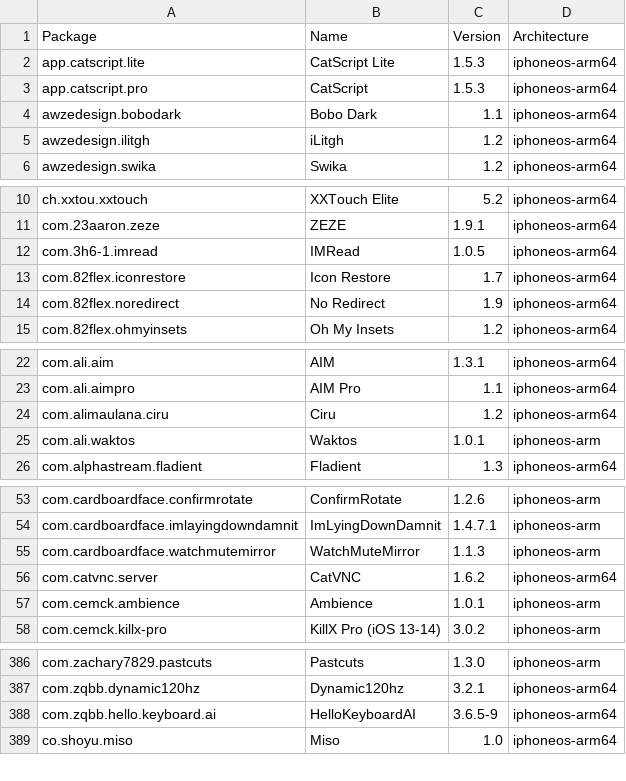
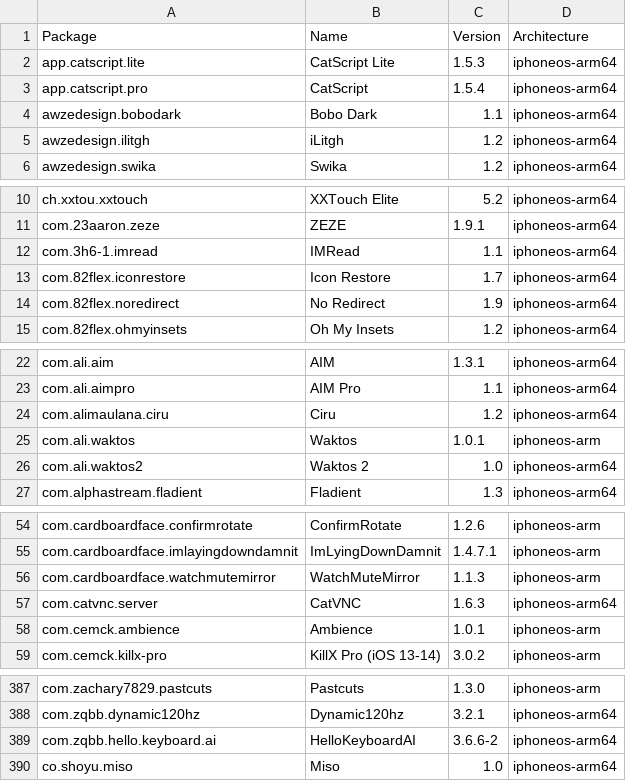
Before and after one commit to NIGHTF3AR/crc_bark, a CSV file: Library/Caches/com.nan.crc/5955f11057cbf31ca2ac3620a1be6dfe5b69dd4edd2714f225e3bb363c636dc5.csv, drawn as a sheet; only a part is shown, gaps mark what is left out.

```diff
--- a/Library/Caches/com.nan.crc/5955f11057cbf31ca2ac3620a1be6dfe5b69dd4edd2714f225e3bb363c636dc5.csv
+++ b/Library/Caches/com.nan.crc/5955f11057cbf31ca2ac3620a1be6dfe5b69dd4edd2714f225e3bb363c636dc5.csv
@@ -2,3 +2,3 @@ Package,Name,Version,Architecture
 app.catscript.lite,CatScript Lite,1.5.3,iphoneos-arm64
-app.catscript.pro,CatScript,1.5.3,iphoneos-arm64
+app.catscript.pro,CatScript,1.5.4,iphoneos-arm64
 awzedesign.bobodark,Bobo Dark,1.1,iphoneos-arm64
@@ -11,3 +11,3 @@ ch.xxtou.xxtouch,XXTouch Elite,5.2,iphoneos-arm64
 com.23aaron.zeze,ZEZE,1.9.1,iphoneos-arm64
-com.3h6-1.imread,IMRead,1.0.5,iphoneos-arm64
+com.3h6-1.imread,IMRead,1.1,iphoneos-arm64
 com.82flex.iconrestore,Icon Restore,1.7,iphoneos-arm64
@@ -25,2 +25,3 @@ com.alimaulana.ciru,Ciru,1.2,iphoneos-arm64
 com.ali.waktos,Waktos,1.0.1,iphoneos-arm
+com.ali.waktos2,Waktos 2,1.0,iphoneos-arm64
 com.alphastream.fladient,Fladient,1.3,iphoneos-arm64
@@ -55,3 +56,3 @@ com.cardboardface.imlayingdowndamnit,ImLyingDownDamnit,1.4.7.1,iphoneos-arm
 com.cardboardface.watchmutemirror,WatchMuteMirror,1.1.3,iphoneos-arm
-com.catvnc.server,CatVNC,1.6.2,iphoneos-arm64
+com.catvnc.server,CatVNC,1.6.3,iphoneos-arm64
 com.cemck.ambience,Ambience,1.0.1,iphoneos-arm
@@ -387,3 +388,3 @@ com.zachary7829.pastcuts,Pastcuts,1.3.0,iphoneos-arm
 com.zqbb.dynamic120hz,Dynamic120hz,3.2.1,iphoneos-arm64
-com.zqbb.hello.keyboard.ai,HelloKeyboardAI,3.6.5-9,iphoneos-arm64
+com.zqbb.hello.keyboard.ai,HelloKeyboardAI,3.6.6-2,iphoneos-arm64
 co.shoyu.miso,Miso,1.0,iphoneos-arm64
```
